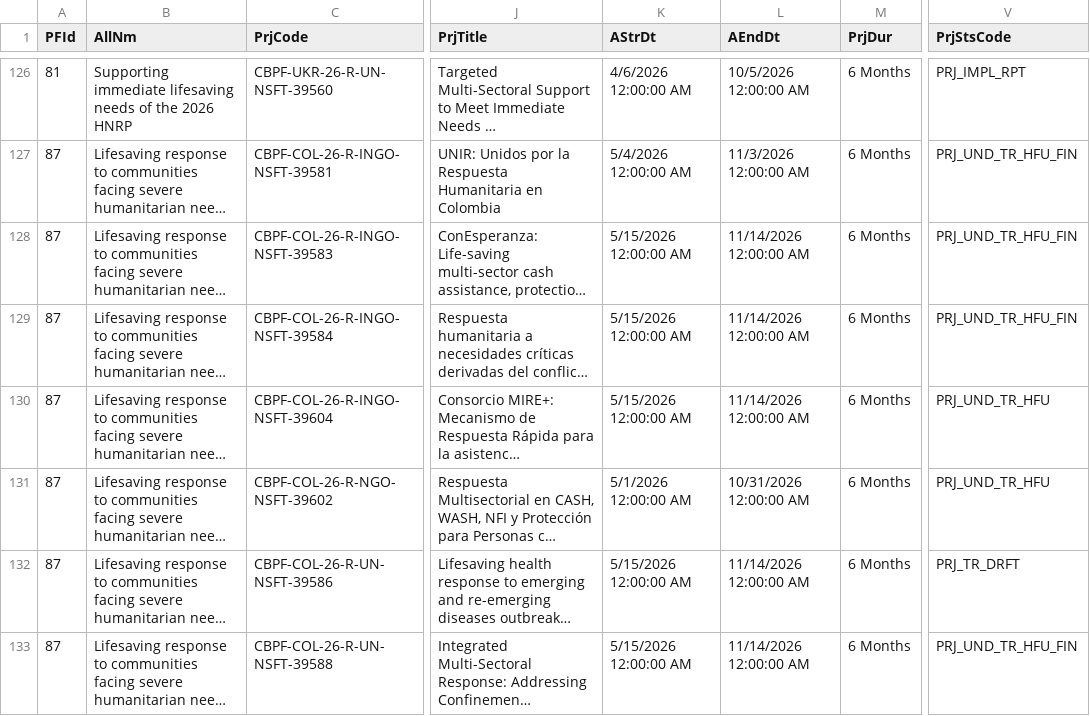
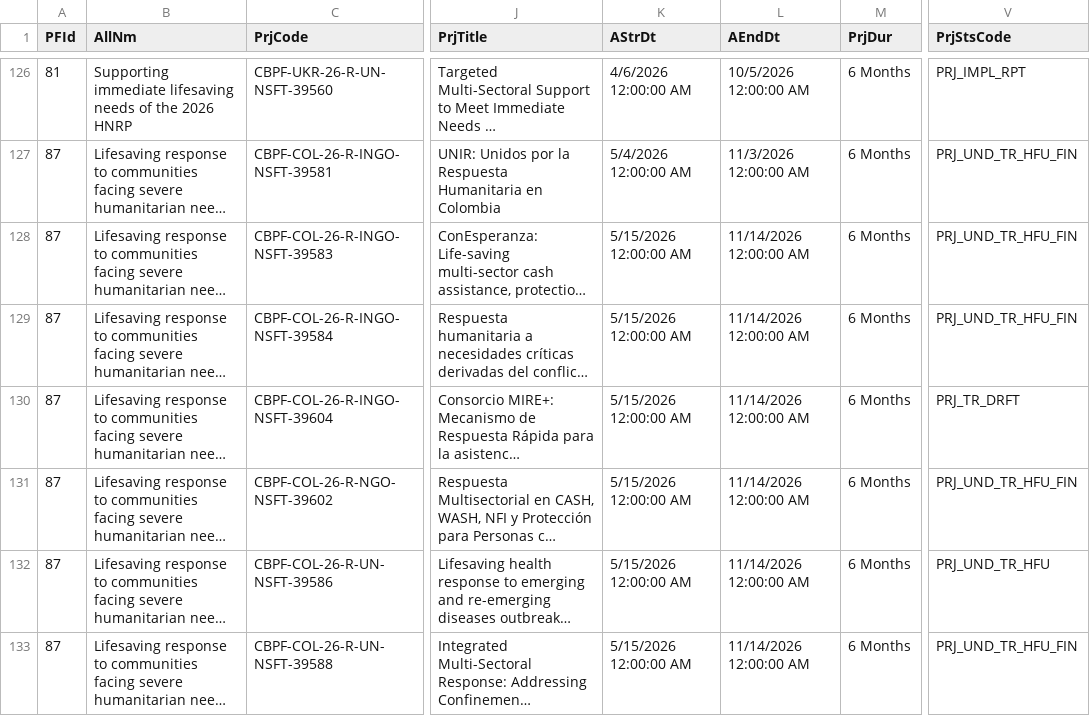
Before and after one commit to CBPFGMS/cbpfgms-data, a CSV file: utils/FT_allocations_overview_static/data/ProjectSummaryV2_2026.csv, drawn as a sheet; only a part is shown, gaps mark what is left out; long unchanged cells end in …; the diff covers the shown part only; the diff names each change by its address in the sheet, - before the commit and + after, or states it on an @@ line.

```diff
--- a/utils/FT_allocations_overview_static/data/ProjectSummaryV2_2026.csv
+++ b/utils/FT_allocations_overview_static/data/ProjectSummaryV2_2026.csv
-V130 (PrjStsCode): PRJ_UND_TR_HFU
+V130 (PrjStsCode): PRJ_TR_DRFT
-K131 (AStrDt): 5/1/2026 12:00:00 AM
+K131 (AStrDt): 5/15/2026 12:00:00 AM
-L131 (AEndDt): 10/31/2026 12:00:00 AM
+L131 (AEndDt): 11/14/2026 12:00:00 AM
-V131 (PrjStsCode): PRJ_UND_TR_HFU
+V131 (PrjStsCode): PRJ_UND_TR_HFU_FIN
-V132 (PrjStsCode): PRJ_TR_DRFT
+V132 (PrjStsCode): PRJ_UND_TR_HFU
```
Also changed, not shown: 3 added rows, 1 removed row and 21 edited cells elsewhere in this file, 2 other files.
